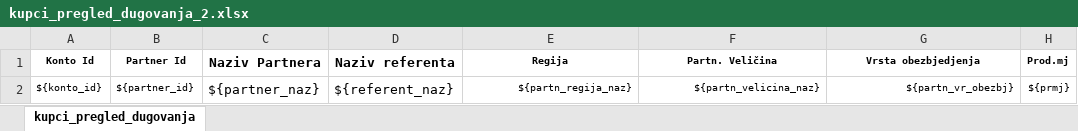
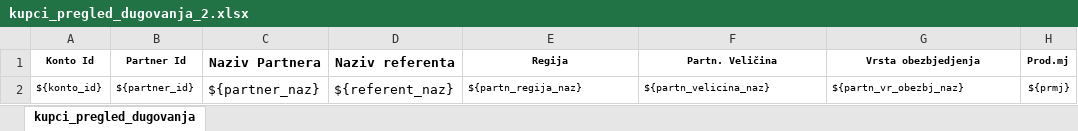
Before and after one commit to hernad/F18_template, an Excel workbook: kupci_pregled_dugovanja_2.xlsx, sheet kupci_pregled_dugovanja, drawn as a sheet; only a part is shown; values as stored, in another font and other column widths than the file's, no borders; the diff names each change by its address in the sheet, - before the commit and + after, or states it on an @@ line.

Commit message:
fix kupci v2

```diff
--- a/kupci_pregled_dugovanja_2.xlsx (sheet kupci_pregled_dugovanja)
+++ b/kupci_pregled_dugovanja_2.xlsx (sheet kupci_pregled_dugovanja)
-E2:G2 alignment: right
+E2:G2 alignment: left
-G2 (Vrsta obezbjedjenja): ${partn_vr_obezbj}
+G2 (Vrsta obezbjedjenja): ${partn_vr_obezbj_naz}
```
